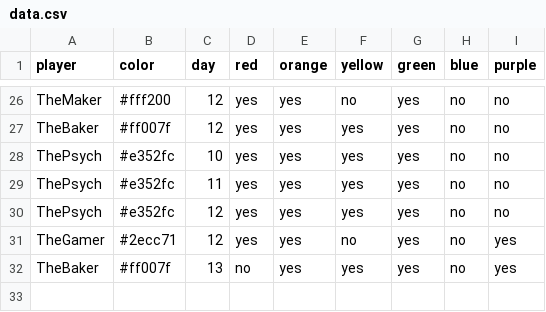
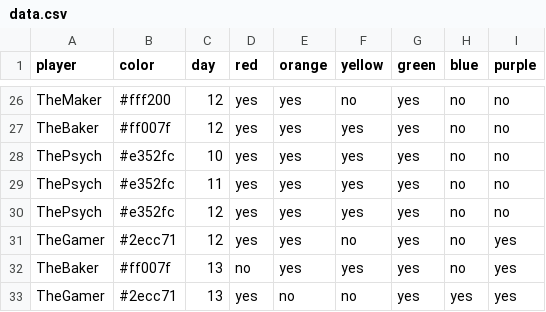
Before and after one commit to bougainvillaknob/eat_the_rainbow, a CSV file: data.csv, drawn as a sheet; only a part is shown, gaps mark what is left out.

Commit message:
Update data.csv

```diff
--- a/data.csv
+++ b/data.csv
@@ -32 +32,2 @@ TheGamer,#2ecc71,12,yes,yes,no,yes,no,yes
 TheBaker,#ff007f,13,no,yes,yes,yes,no,yes
+TheGamer,#2ecc71,13,yes,no,no,yes,yes,yes
```
